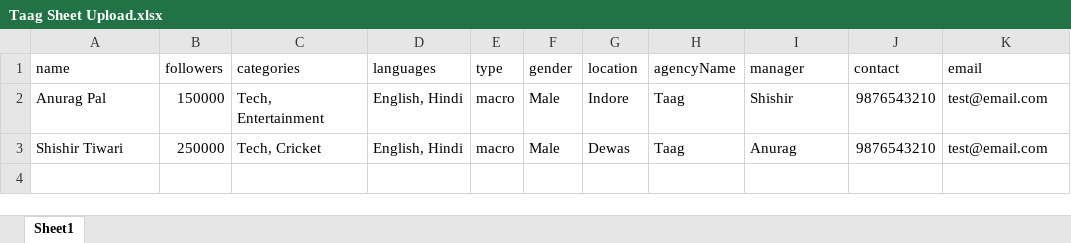
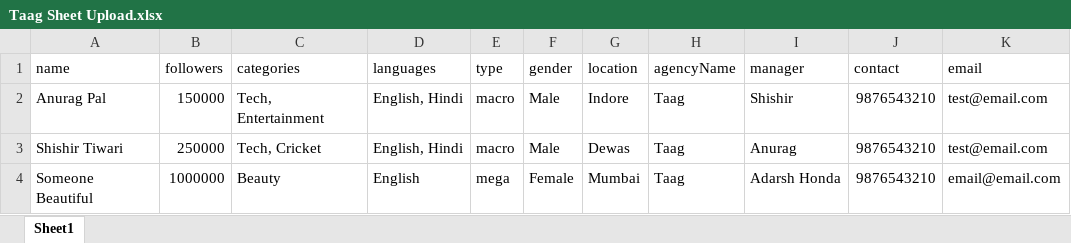
Before and after one commit to SimranSardar/taag-server, an Excel workbook: uploads/Taag Sheet Upload.xlsx, sheet Sheet1, drawn as a sheet; values as stored, in another font and other column widths than the file's, no borders; charts and pictures not drawn; the diff names each change by its address in the sheet, - before the commit and + after, or states it on an @@ line.

Commit message:
table ui updated

```diff
--- a/uploads/Taag Sheet Upload.xlsx (sheet Sheet1)
+++ b/uploads/Taag Sheet Upload.xlsx (sheet Sheet1)
+row 4: Someone Beautiful | 1000000 | Beauty | English | mega | Female | Mumbai | Taag | Adarsh Honda | 9876543210 | email@email.com
```
Also changed, not shown: 1 other file.
